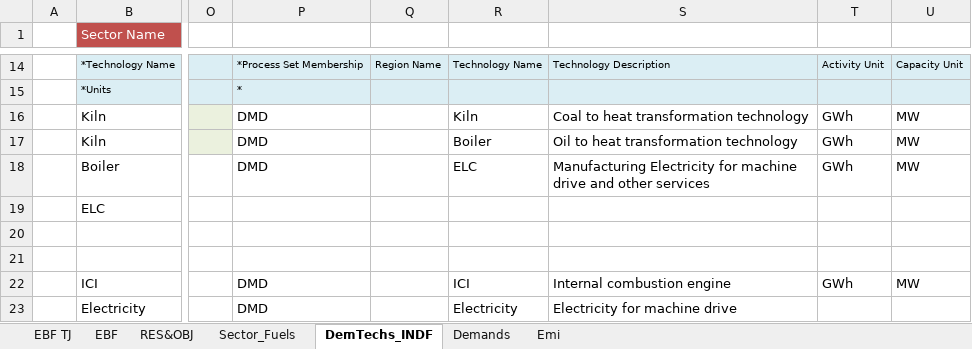
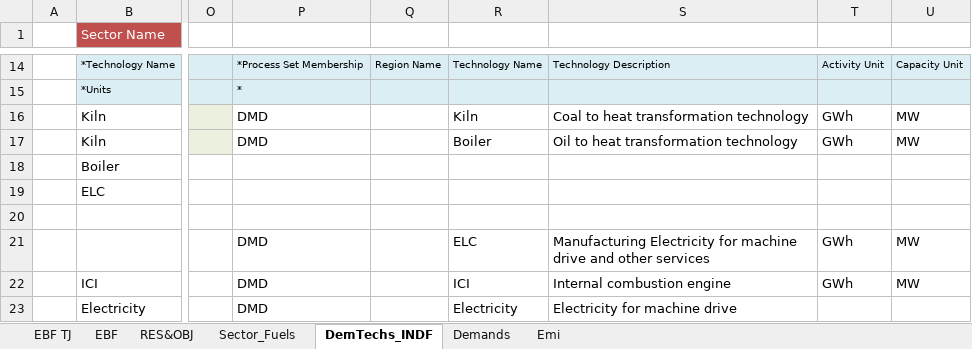
Before and after one commit to Tamenew/INDIND, an Excel workbook: VT_REG_PRI_V01.xlsx, sheet DemTechs_INDF, drawn as a sheet; only a part is shown, gaps mark what is left out; values as stored, in another font and other column widths than the file's, no borders; charts and pictures not drawn; rows hold the shown columns only; the diff names each change by its address in the sheet, - before the commit and + after, or states it on an @@ line.

Commit message:
Update VT_REG_PRI_V01.xlsx
dddd

```diff
--- a/VT_REG_PRI_V01.xlsx (sheet DemTechs_INDF)
+++ b/VT_REG_PRI_V01.xlsx (sheet DemTechs_INDF)
-P18: DMD
+P18: (empty)
-R18: ELC
+R18: (empty)
-S18: Manufacturing Electricity for machine drive and other services
+S18: (empty)
-T18: GWh
+T18: (empty)
-U18: MW
+U18: (empty)
-row 21: (empty)
+row 21:  |  |  | DMD |  | ELC | Manufacturing Electricity for machine drive and other services | GWh | MW
```
Also changed, not shown: formulas that keep their value.
